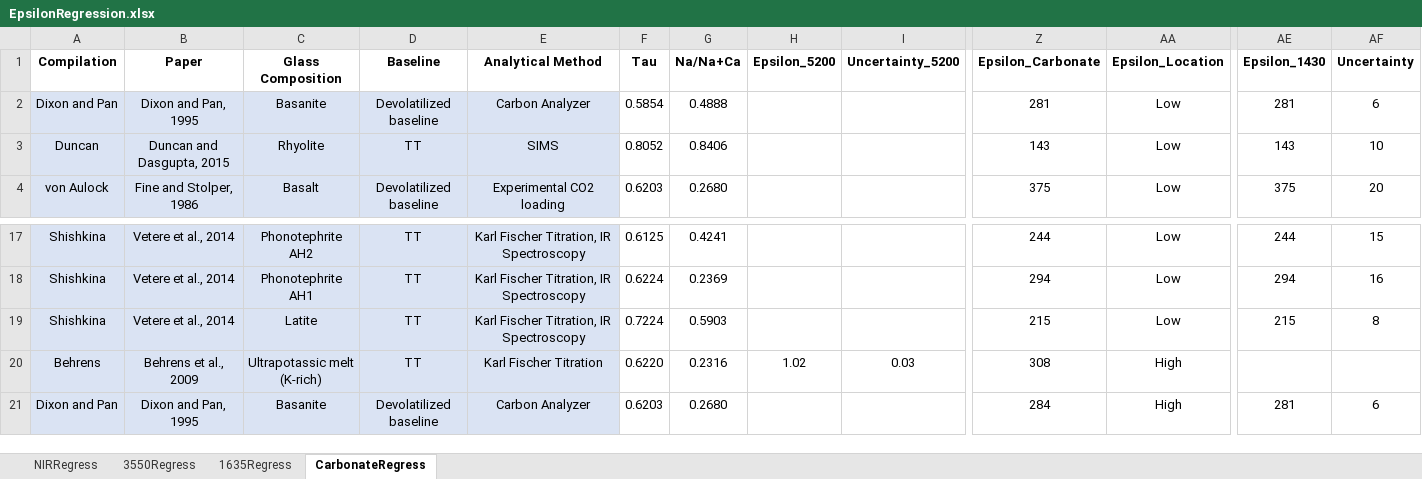
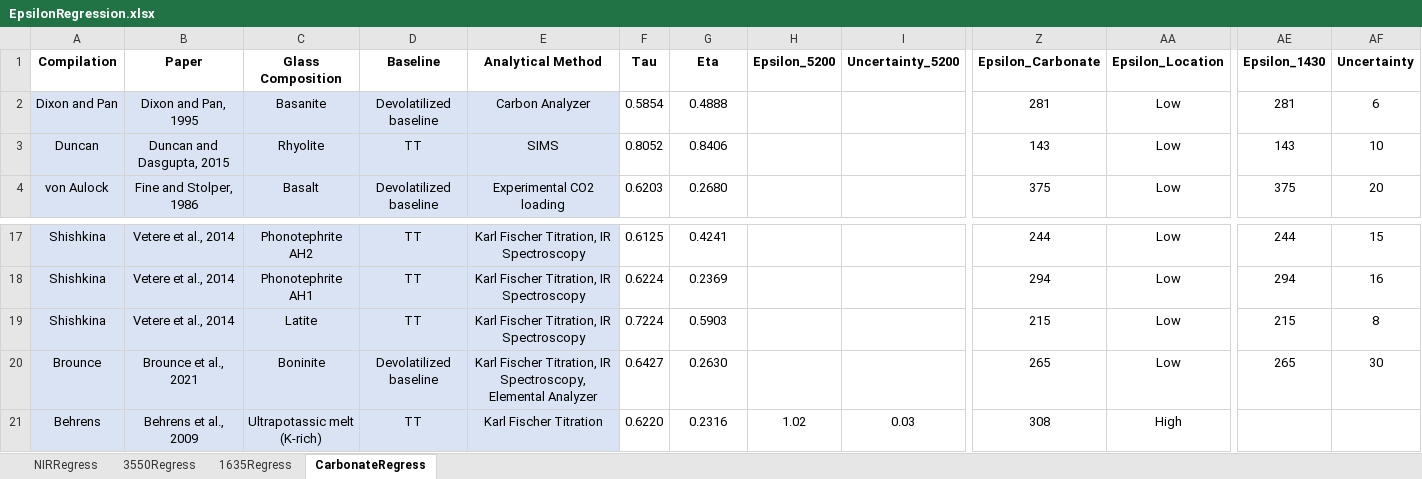
Before and after one commit to kaylai/PyIRoGlass, an Excel workbook: Epsilon_Inversion/EpsilonRegression.xlsx, sheet CarbonateRegress, drawn as a sheet; only a part is shown, gaps mark what is left out; the shorter side is filled out with more unchanged rows; values as stored, in another font and other column widths than the file's, no borders; rows hold the shown columns only; the diff names each change by its address in the sheet, - before the commit and + after, or states it on an @@ line.

```diff
--- a/Epsilon_Inversion/EpsilonRegression.xlsx (sheet CarbonateRegress)
+++ b/Epsilon_Inversion/EpsilonRegression.xlsx (sheet CarbonateRegress)
-G1: Na/Na+Ca
+G1: Eta
+row 20: Brounce | Brounce et al., 2021 | Boninite | Devolatilized baseline | Karl Fischer Titration, IR Spectroscopy, Elemental Analyzer | 0.6427 | 0.2630 |  |  | 265 | Low | 265 | 30
```
Also changed, not shown: 42 other files.
